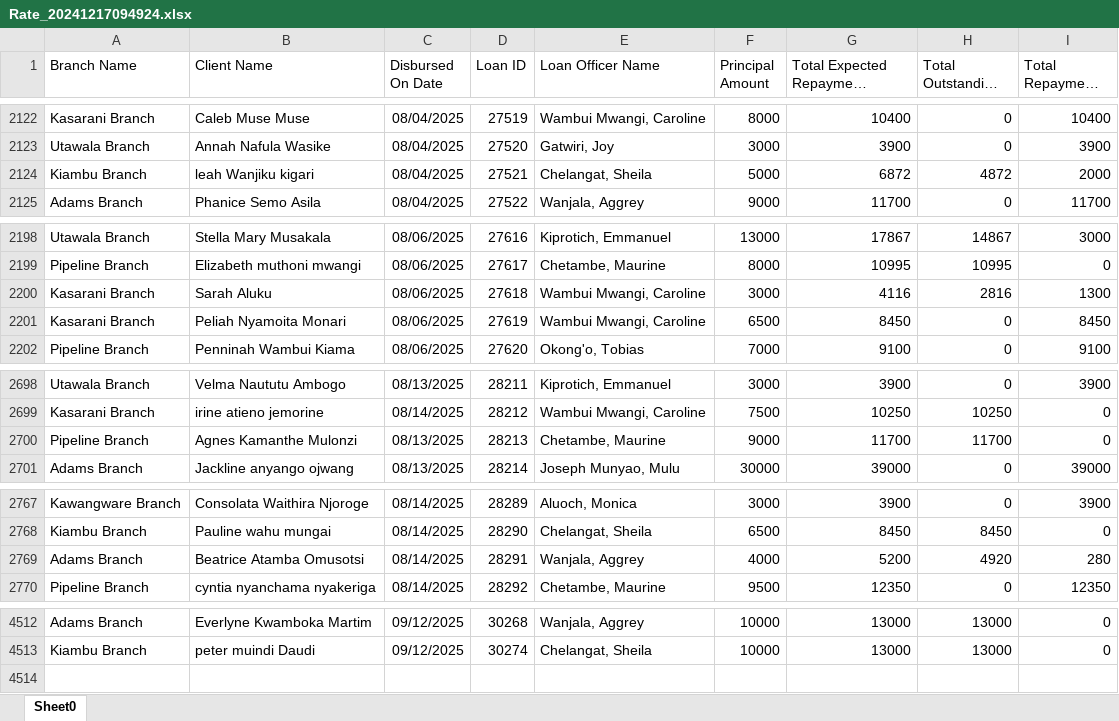
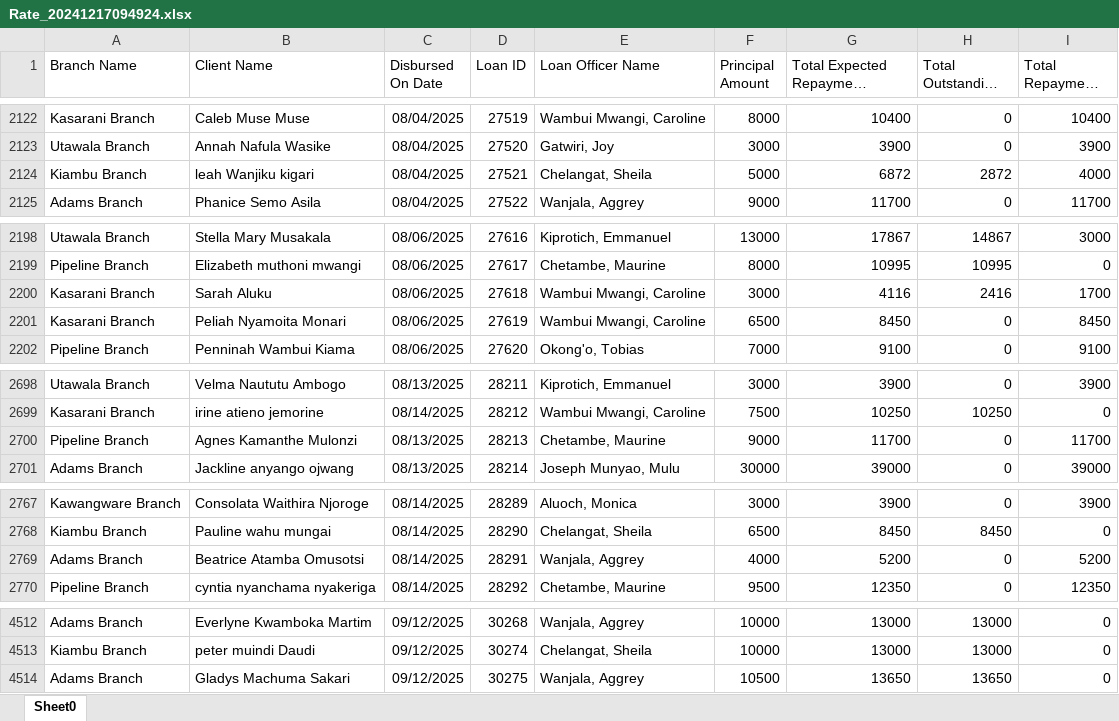
Before and after one commit to Phoenix-Capital/zidisha-monitor, an Excel workbook: Rate_20241217094924.xlsx, sheet Sheet0, drawn as a sheet; only a part is shown, gaps mark what is left out; long unchanged cells end in …; values as stored, in another font and other column widths than the file's, no borders; the diff covers the shown part only; the diff names each change by its address in the sheet, - before the commit and + after, or states it on an @@ line.

```diff
--- a/Rate_20241217094924.xlsx (sheet Sheet0)
+++ b/Rate_20241217094924.xlsx (sheet Sheet0)
-H2124 (Total Outstanding Derived): 4872
+H2124 (Total Outstanding Derived): 2872
-I2124 (Total Repayment Derived): 2000
+I2124 (Total Repayment Derived): 4000
-H2200 (Total Outstanding Derived): 2816
+H2200 (Total Outstanding Derived): 2416
-I2200 (Total Repayment Derived): 1300
+I2200 (Total Repayment Derived): 1700
-H2700 (Total Outstanding Derived): 11700
+H2700 (Total Outstanding Derived): 0
-I2700 (Total Repayment Derived): 0
+I2700 (Total Repayment Derived): 11700
-H2769 (Total Outstanding Derived): 4920
+H2769 (Total Outstanding Derived): 0
-I2769 (Total Repayment Derived): 280
+I2769 (Total Repayment Derived): 5200
+row 4514: Adams Branch | Gladys Machuma Sakari | 09/12/2025 | 30275 | Wanjala, Aggrey | 10500 | 13650 | 13650 | 0
```
Also changed, not shown: 16 edited cells elsewhere in this sheet.
